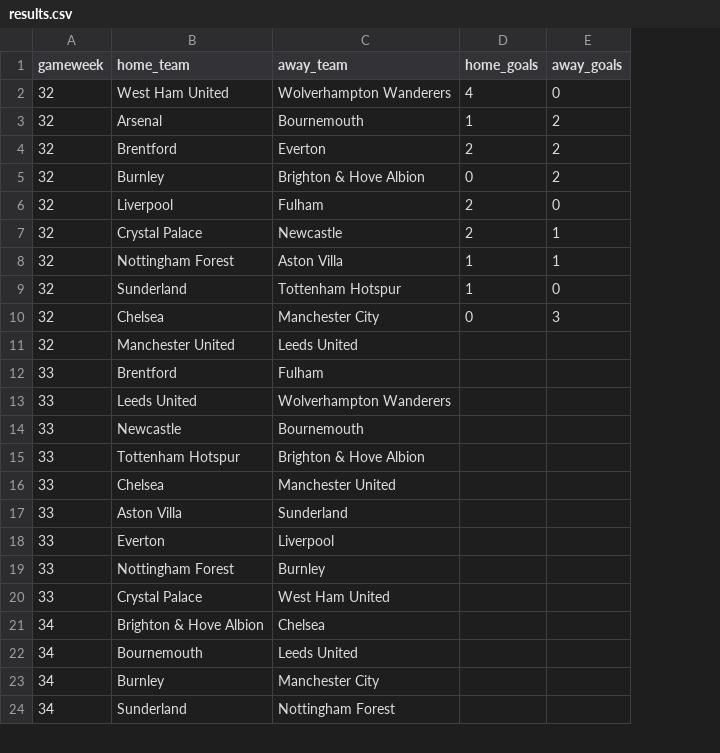
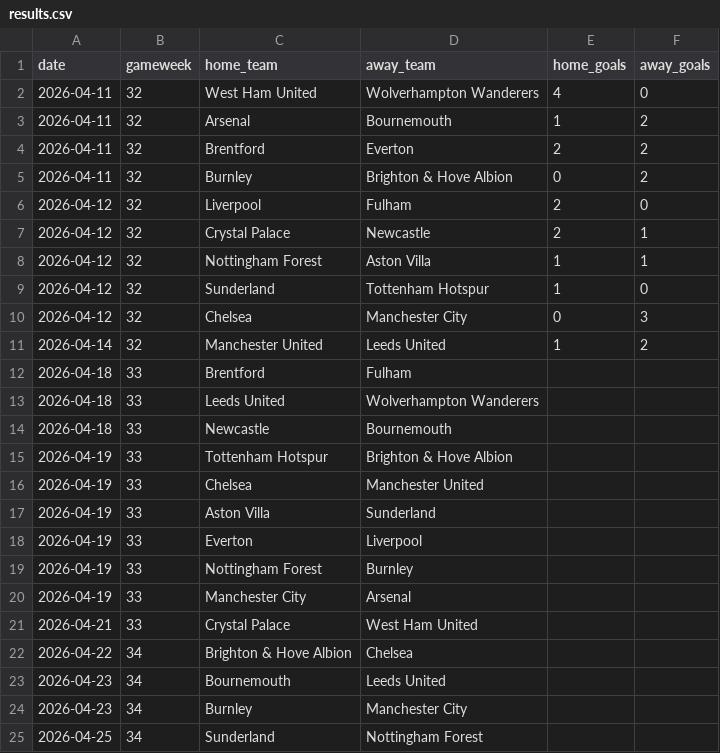
Before and after one commit to Leungandrew9777/Augo, a CSV file: results.csv, drawn as a sheet; only a part is shown; addresses are those after the commit; the diff names each change by its address in the sheet, - before the commit and + after, or states it on an @@ line.

```diff
--- a/results.csv
+++ b/results.csv
+column A (date), rows 2-19: 2026-04-11 | 2026-04-11 | 2026-04-11 | 2026-04-11 | 2026-04-12 | 2026-04-12 | 2026-04-12 | 2026-04-12 | 2026-04-12 | 2026-04-14 | 2026-04-18 | 2026-04-18 | 2026-04-18 | 2026-04-19 | 2026-04-19 | 2026-04-19 | 2026-04-19 | 2026-04-19; rows 21-25: 2026-04-21 | 2026-04-22 | 2026-04-23 | 2026-04-23 | 2026-04-25
-E11 (home_goals): (empty)
+E11 (home_goals): 1
-F11 (away_goals): (empty)
+F11 (away_goals): 2
+row 20: 2026-04-19 | 33 | Manchester City | Arsenal
```
Also changed, not shown: premier_league_xg.csv, 8 other files.
